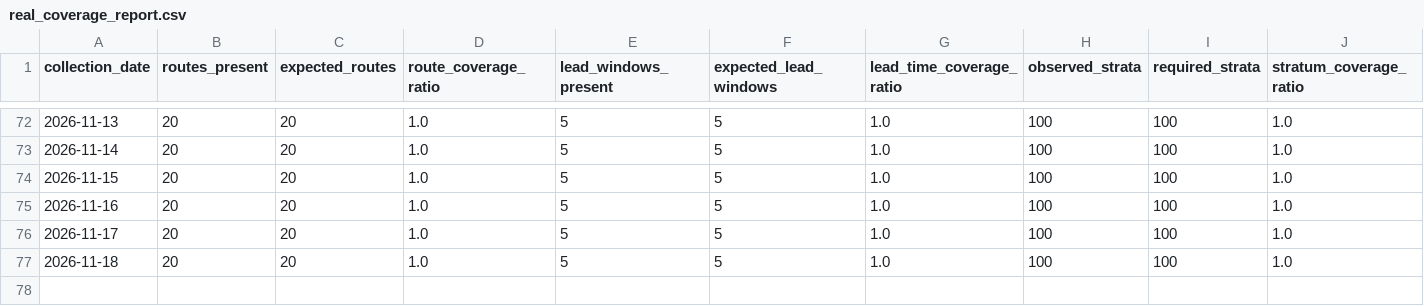
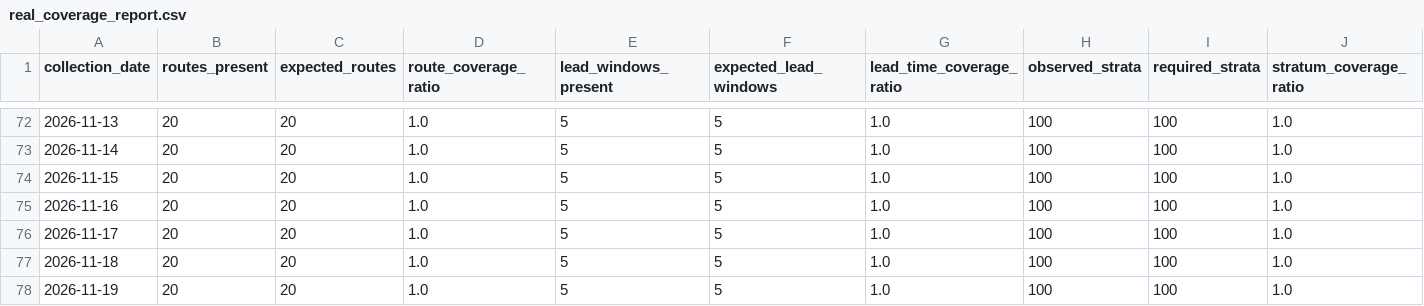
Before and after one commit to tripathianand23/AirFareX, a CSV file: data/processed/real/index/real_coverage_report.csv, drawn as a sheet; only a part is shown, gaps mark what is left out; rows hold the shown columns only; the diff names each change by its address in the sheet, - before the commit and + after, or states it on an @@ line.

```diff
--- a/data/processed/real/index/real_coverage_report.csv
+++ b/data/processed/real/index/real_coverage_report.csv
+row 78: 2026-11-19 | 20 | 20 | 1.0 | 5 | 5 | 1.0 | 100 | 100 | 1.0
```
Also changed, not shown: data/processed/real/index/real_daily_airfare_index.csv, data/processed/real/index/real_lead_time_contributions.csv, 8 other files.
